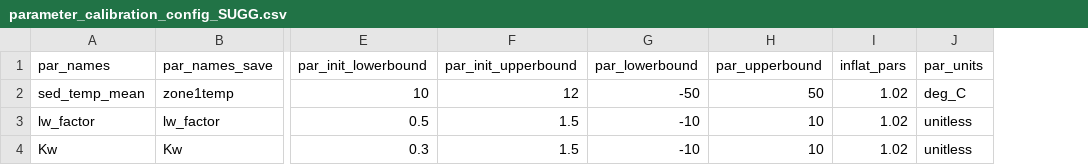
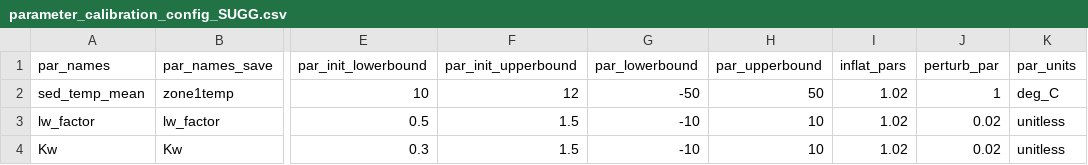
Before and after one commit to FLARE-forecast/NEON-forecast-code, a CSV file: configuration/default/parameter_calibration_config_SUGG.csv, drawn as a sheet; only a part is shown, gaps mark what is left out; the diff names each change by its address in the sheet, - before the commit and + after, or states it on an @@ line.

```diff
--- a/configuration/default/parameter_calibration_config_SUGG.csv
+++ b/configuration/default/parameter_calibration_config_SUGG.csv
+column J (perturb_par), rows 2-4: 1 | 0.02 | 0.02
```
Also changed, not shown: configuration/default/states_config_SUGG.csv, 3 other files.
